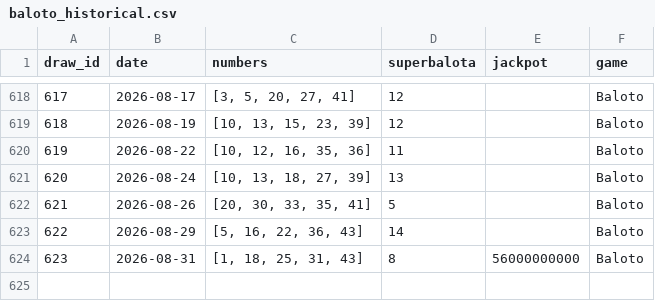
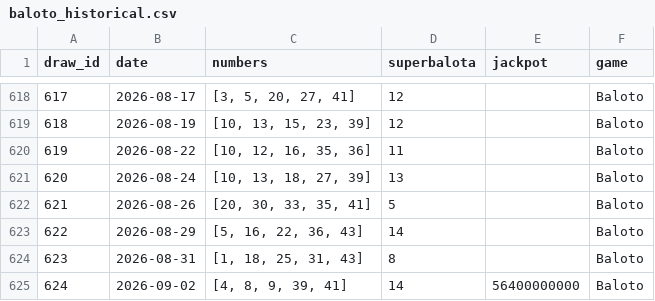
Before and after one commit to Cha0smagick/Baloto-oracle, a CSV file: data/raw/baloto_historical.csv, drawn as a sheet; only a part is shown, gaps mark what is left out.

```diff
--- a/data/raw/baloto_historical.csv
+++ b/data/raw/baloto_historical.csv
@@ -623,2 +623,3 @@ draw_id,date,numbers,superbalota,jackpot,game
 622,2026-08-29,"[5, 16, 22, 36, 43]",14,,Baloto
-623,2026-08-31,"[1, 18, 25, 31, 43]",8,56000000000,Baloto
+623,2026-08-31,"[1, 18, 25, 31, 43]",8,,Baloto
+624,2026-09-02,"[4, 8, 9, 39, 41]",14,56400000000,Baloto
```
Also changed, not shown: data/raw/revancha_historical.csv, 5 other files.
